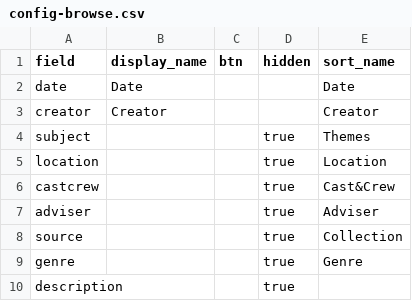
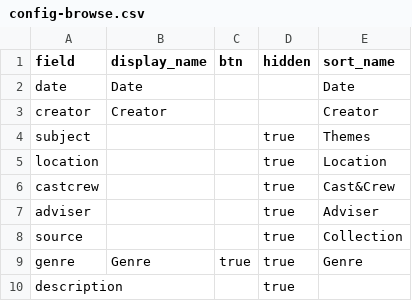
Before and after one commit to upfifilmarchives/AVcollection, a CSV file: _data/config-browse.csv, drawn as a sheet.

Commit message:
Update genre entry in config-browse.csv

```diff
--- a/_data/config-browse.csv
+++ b/_data/config-browse.csv
@@ -8,3 +8,3 @@ adviser,,,true,Adviser
 source,,,true,Collection
-genre,,,true,Genre
+genre,Genre,true,true,Genre
 description,,,true,,
```
